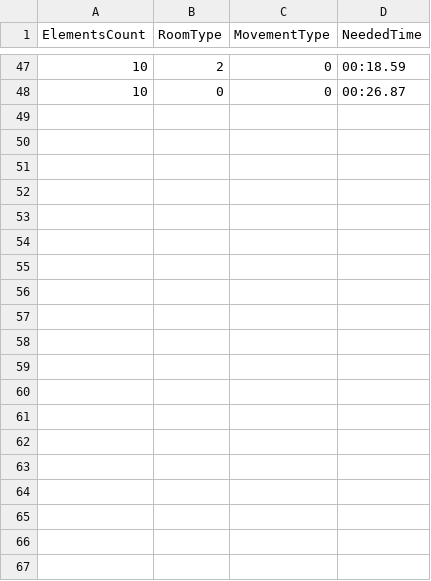
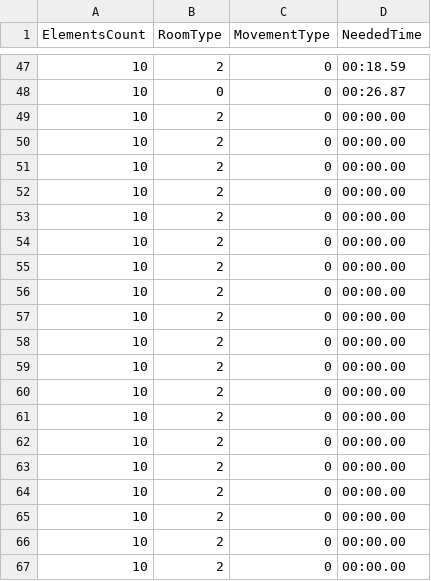
Before and after one commit to VRLAB-HSKL/Travelling, a CSV file: Assets/Resources/times.csv, drawn as a sheet; only a part is shown, gaps mark what is left out; the diff covers the shown part only; the diff names each change by its address in the sheet, - before the commit and + after, or states it on an @@ line.

```diff
--- a/Assets/Resources/times.csv
+++ b/Assets/Resources/times.csv
+row 49: 10 | 2 | 0 | 00:00.00
+row 50: 10 | 2 | 0 | 00:00.00
+row 51: 10 | 2 | 0 | 00:00.00
+row 52: 10 | 2 | 0 | 00:00.00
+row 53: 10 | 2 | 0 | 00:00.00
+row 54: 10 | 2 | 0 | 00:00.00
+row 55: 10 | 2 | 0 | 00:00.00
+row 56: 10 | 2 | 0 | 00:00.00
+row 57: 10 | 2 | 0 | 00:00.00
+row 58: 10 | 2 | 0 | 00:00.00
+row 59: 10 | 2 | 0 | 00:00.00
+row 60: 10 | 2 | 0 | 00:00.00
+row 61: 10 | 2 | 0 | 00:00.00
+row 62: 10 | 2 | 0 | 00:00.00
+row 63: 10 | 2 | 0 | 00:00.00
+row 64: 10 | 2 | 0 | 00:00.00
+row 65: 10 | 2 | 0 | 00:00.00
+row 66: 10 | 2 | 0 | 00:00.00
+row 67: 10 | 2 | 0 | 00:00.00
```
Also changed, not shown: 9 added rows elsewhere in this file, 11 other files.
